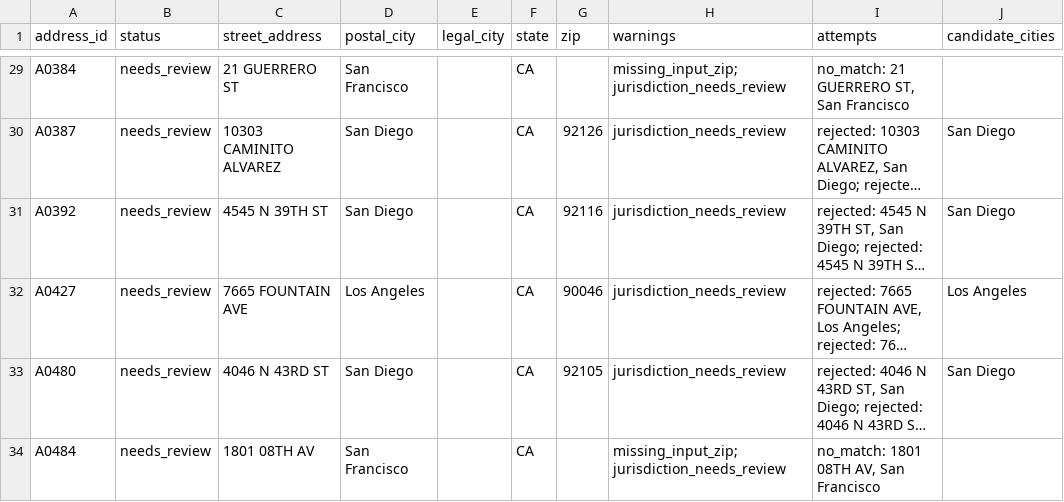
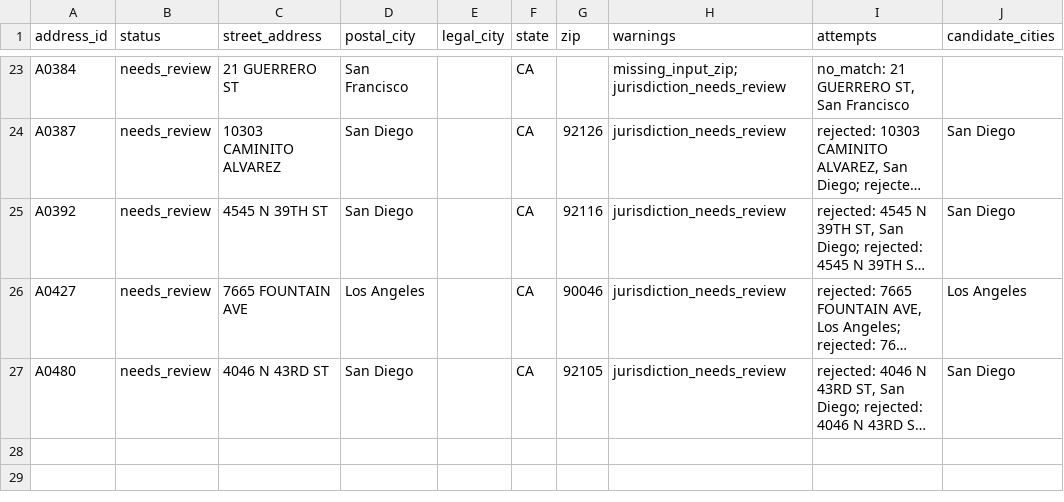
Before and after one commit to SimonPaul02/rental-housing-law-navigator, a CSV file: data/address_review.csv, drawn as a sheet; only a part is shown, gaps mark what is left out; long unchanged cells end in …; the diff covers the shown part only; the diff names each change by its address in the sheet, - before the commit and + after, or states it on an @@ line.

```diff
--- a/data/address_review.csv
+++ b/data/address_review.csv
-row 34: A0484 | needs_review | 1801 08TH AV | San Francisco |  | CA |  | missing_input_zip; jurisdiction_needs_review | no_match: 1801 08TH AV, San Francisco
```
Also changed, not shown: 6 removed rows and 9 edited cells elsewhere in this file, data/zip_review.csv, 8 other files.
